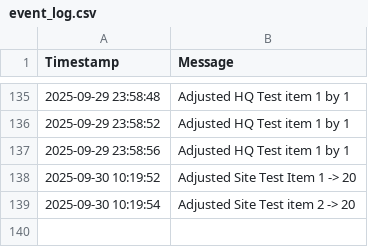
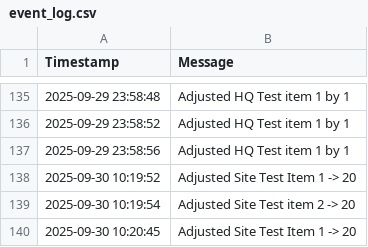
Before and after one commit to mrclubbe-git/App_Data, a CSV file: Data/event_log.csv, drawn as a sheet; only a part is shown, gaps mark what is left out; the diff names each change by its address in the sheet, - before the commit and + after, or states it on an @@ line.

Commit message:
Append event log

```diff
--- a/Data/event_log.csv
+++ b/Data/event_log.csv
+row 140: 2025-09-30 10:20:45 | Adjusted Site Test Item 1 -> 20
```
